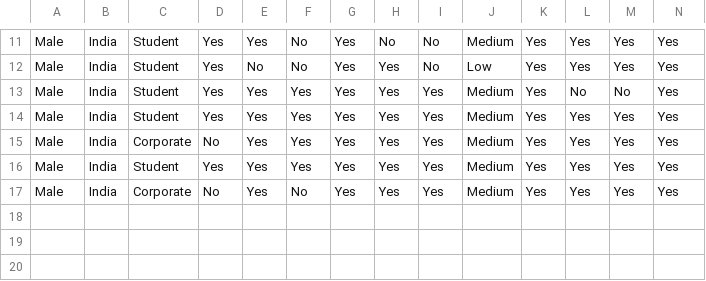
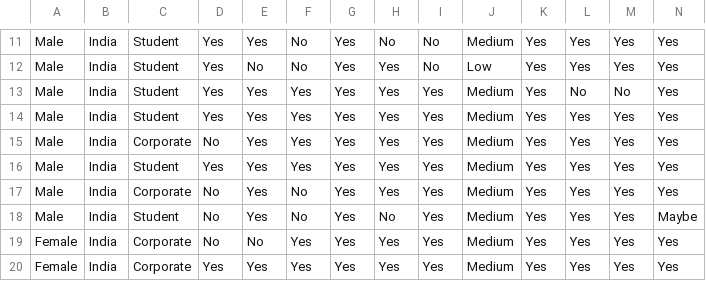
Before and after one commit to Trips1909/Intelligent-Medical-Diagnosis-and-Guidance, a CSV file: data/feedback.csv, drawn as a sheet; only a part is shown, gaps mark what is left out; rows hold the shown columns only; the diff names each change by its address in the sheet, - before the commit and + after, or states it on an @@ line.

```diff
--- a/data/feedback.csv
+++ b/data/feedback.csv
+row 18: Male | India | Student | No | Yes | No | Yes | No | Yes | Medium | Yes | Yes | Yes | Maybe
+row 19: Female | India | Corporate | No | No | Yes | Yes | Yes | Yes | Medium | Yes | Yes | Yes | Yes
+row 20: Female | India | Corporate | Yes | Yes | Yes | Yes | Yes | Yes | Medium | Yes | Yes | Yes | Yes
```
Also changed, not shown: 3 other files.
